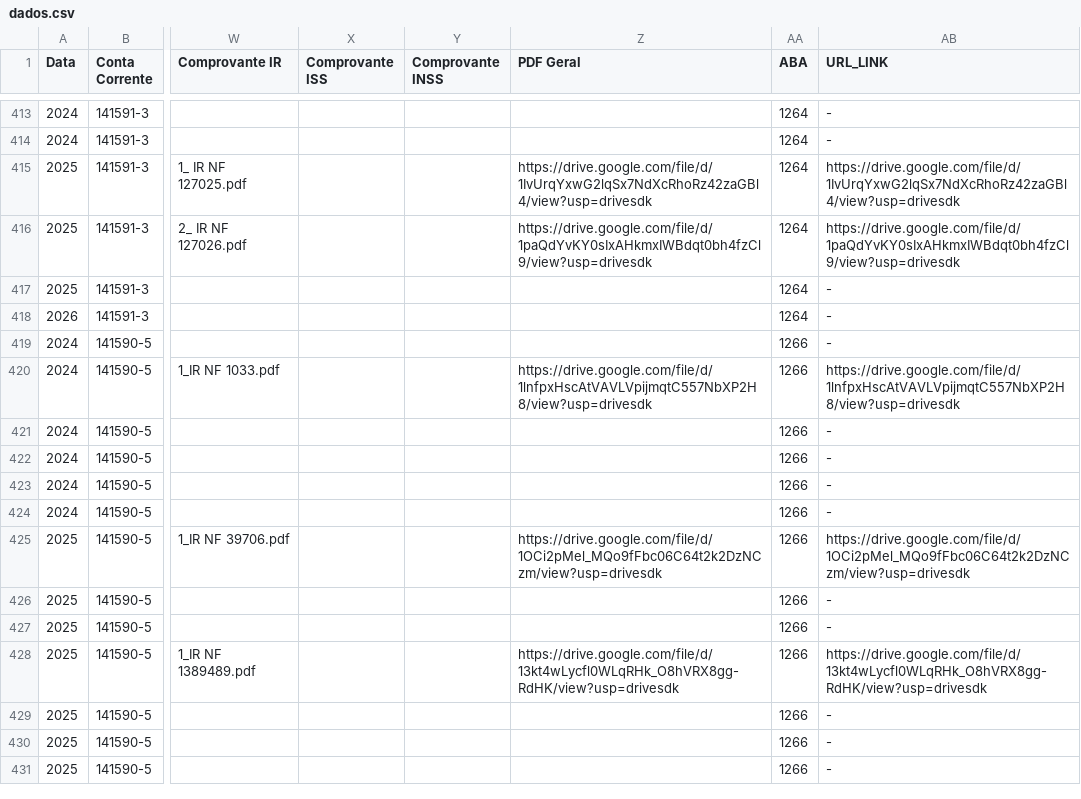
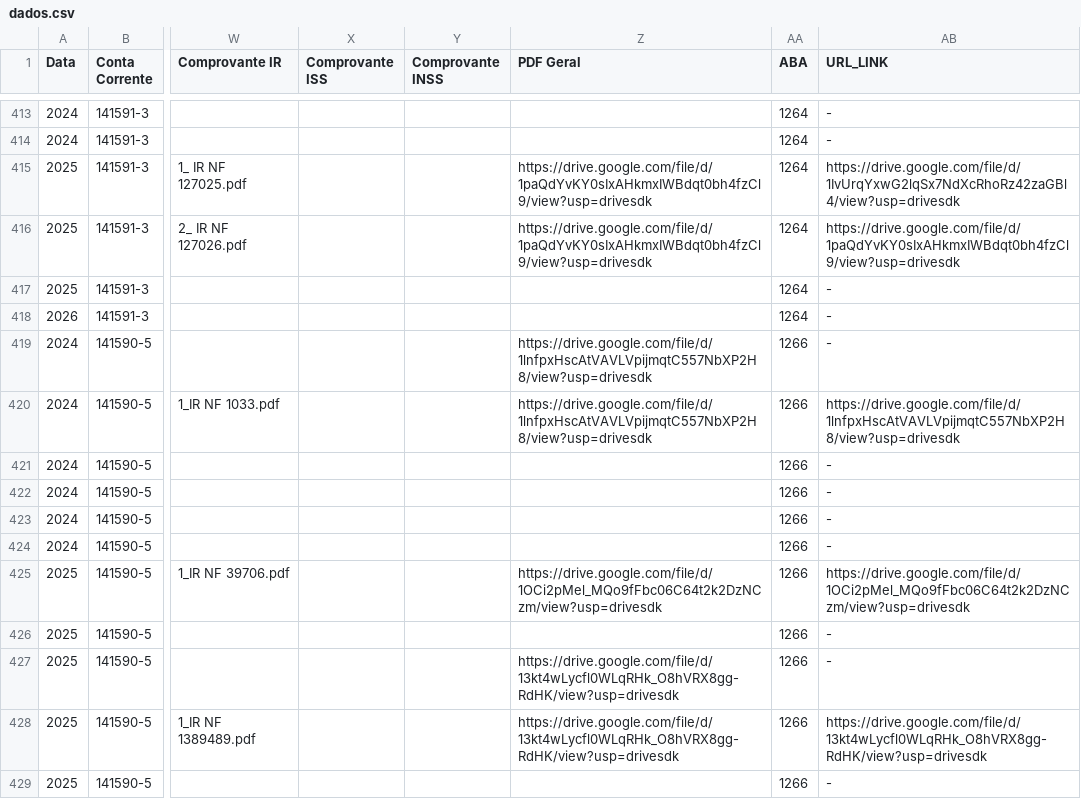
Before and after one commit to controleconveniosmaringa-a11y/controle-emendas, a CSV file: dados.csv, drawn as a sheet; only a part is shown, gaps mark what is left out; the shorter side is filled out with more unchanged rows; the diff names each change by its address in the sheet, - before the commit and + after, or states it on an @@ line.

Commit message:
Atualização contábil em tempo real via painel de controle 📊

```diff
--- a/dados.csv
+++ b/dados.csv
-Z415 (PDF Geral): https://drive.google.com/file/d/1IvUrqYxwG2lqSx7NdXcRhoRz42zaGBl4/view?usp=drivesdk
+Z415 (PDF Geral): https://drive.google.com/file/d/1paQdYvKY0sIxAHkmxIWBdqt0bh4fzCl9/view?usp=drivesdk
-Z419 (PDF Geral): (empty)
+Z419 (PDF Geral): https://drive.google.com/file/d/1lnfpxHscAtVAVLVpijmqtC557NbXP2H8/view?usp=drivesdk
-Z427 (PDF Geral): (empty)
+Z427 (PDF Geral): https://drive.google.com/file/d/13kt4wLycfl0WLqRHk_O8hVRX8gg-RdHK/view?usp=drivesdk
```
